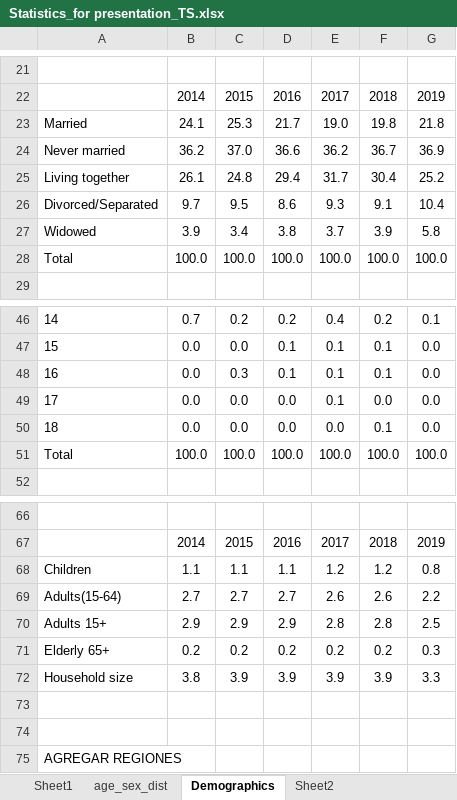
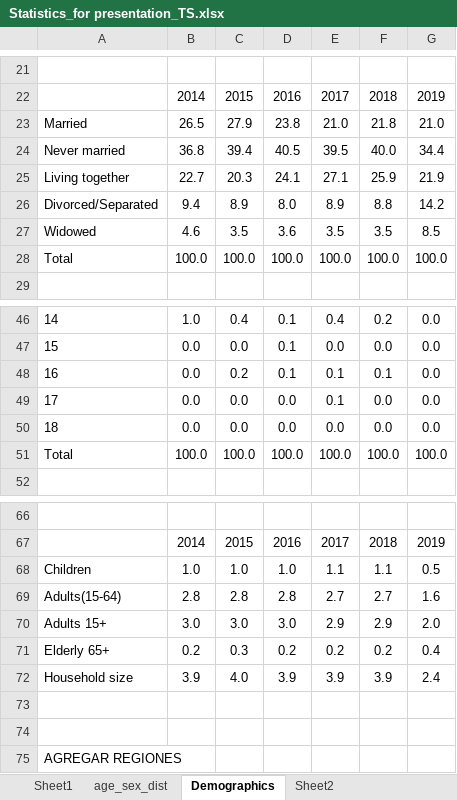
Before and after one commit to gdcaruso/VEN, an Excel workbook: data_management/management/2. harmonization/ENCOVI harmonization/Statistics_for presentation_TS.xlsx, sheet Demographics, drawn as a sheet; only a part is shown, gaps mark what is left out; values as stored, in another font and other column widths than the file's, no borders; charts and pictures not drawn; removed rows and columns are numbered as before the commit, all else as after; the diff covers the shown part only; the diff names each change by its address in the sheet, - before the commit and + after, or states it on an @@ line.

```diff
--- a/data_management/management/2. harmonization/ENCOVI harmonization/Statistics_for presentation_TS.xlsx (sheet Demographics)
+++ b/data_management/management/2. harmonization/ENCOVI harmonization/Statistics_for presentation_TS.xlsx (sheet Demographics)
-row 23: Married | 24.1 | 25.3 | 21.7 | 19.0 | 19.8 | 21.8
-row 24: Never married | 36.2 | 37.0 | 36.6 | 36.2 | 36.7 | 36.9
-row 25: Living together | 26.1 | 24.8 | 29.4 | 31.7 | 30.4 | 25.2
-row 26: Divorced/Separated | 9.7 | 9.5 | 8.6 | 9.3 | 9.1 | 10.4
-row 27: Widowed | 3.9 | 3.4 | 3.8 | 3.7 | 3.9 | 5.8
+row 23: Married | 26.5 | 27.9 | 23.8 | 21.0 | 21.8 | 21.0
+row 24: Never married | 36.8 | 39.4 | 40.5 | 39.5 | 40.0 | 34.4
+row 25: Living together | 22.7 | 20.3 | 24.1 | 27.1 | 25.9 | 21.9
+row 26: Divorced/Separated | 9.4 | 8.9 | 8.0 | 8.9 | 8.8 | 14.2
+row 27: Widowed | 4.6 | 3.5 | 3.6 | 3.5 | 3.5 | 8.5
-B46: 0.7
+B46: 1.0
-C46: 0.2
+C46: 0.4
-D46: 0.2
+D46: 0.1
-G46: 0.1
+G46: 0.0
-E47: 0.1
+E47: 0.0
-F47: 0.1
+F47: 0.0
-C48: 0.3
+C48: 0.2
-F50: 0.1
+F50: 0.0
-row 68: Children | 1.1 | 1.1 | 1.1 | 1.2 | 1.2 | 0.8
-row 69: Adults(15-64) | 2.7 | 2.7 | 2.7 | 2.6 | 2.6 | 2.2
-row 70: Adults 15+ | 2.9 | 2.9 | 2.9 | 2.8 | 2.8 | 2.5
+row 68: Children | 1.0 | 1.0 | 1.0 | 1.1 | 1.1 | 0.5
+row 69: Adults(15-64) | 2.8 | 2.8 | 2.8 | 2.7 | 2.7 | 1.6
+row 70: Adults 15+ | 3.0 | 3.0 | 3.0 | 2.9 | 2.9 | 2.0
-C71: 0.2
+C71: 0.3
-G71: 0.3
+G71: 0.4
-B72: 3.8
+B72: 3.9
-C72: 3.9
+C72: 4.0
-G72: 3.3
+G72: 2.4
```
Also changed, not shown: 27 added rows, 27 removed rows and 8 edited cells elsewhere in this sheet, sheet Education, sheet Dwelling and Durables, sheet Banking, charts or pictures, data_management/management/2. harmonization/ENCOVI harmonization/Encovi_comparability across years 2014-2019_MA abril 29.xlsx, data_management/management/2. harmonization/ENCOVI harmonization/Statistics_for presentation.xlsx, 17 other files.
